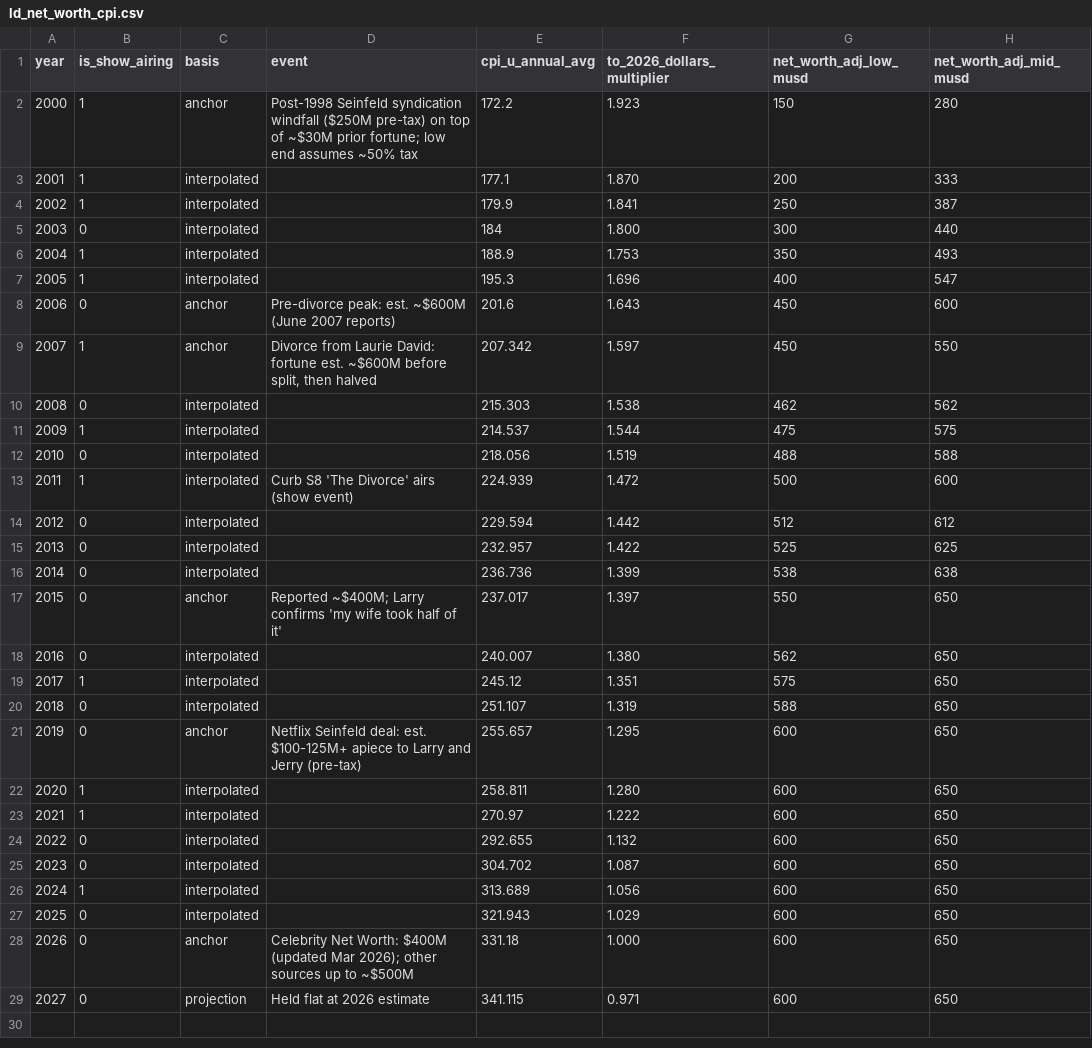
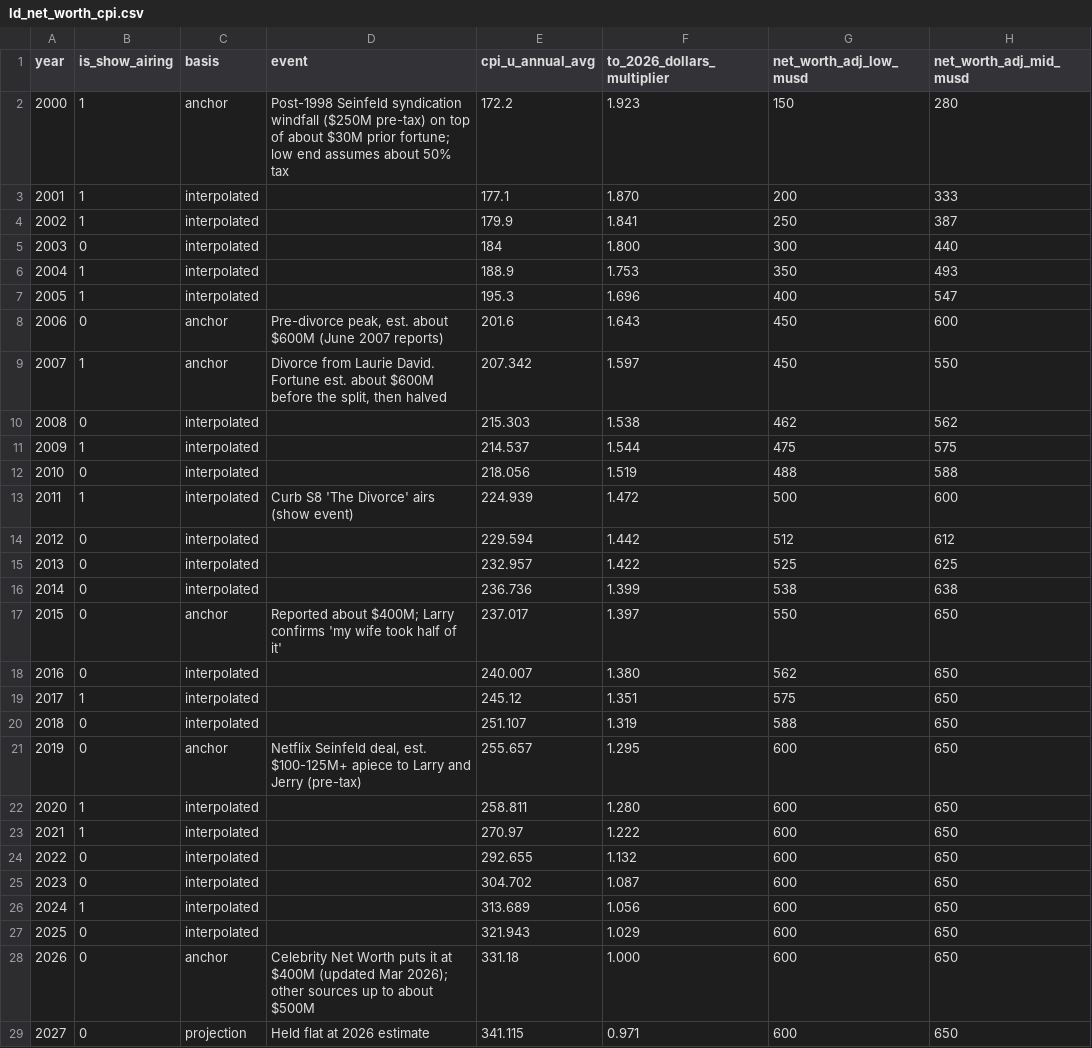
Before and after one commit to rmarafioti/curb-mishaps, a CSV file: seeds/ld_net_worth_cpi.csv, drawn as a sheet; only a part is shown; the diff names each change by its address in the sheet, - before the commit and + after, or states it on an @@ line.

```diff
--- a/seeds/ld_net_worth_cpi.csv
+++ b/seeds/ld_net_worth_cpi.csv
-D2 (event): …top of ~$30M prior fortune; low end assumes ~50% tax
+D2 (event): …top of about $30M prior fortune; low end assumes about 50% tax
-D8 (event): Pre-divorce peak: est. ~$600M (June 2007…
+D8 (event): Pre-divorce peak, est. about $600M (June 2007…
-D9 (event): …from Laurie David: fortune est. ~$600M before split, then…
+D9 (event): …from Laurie David. Fortune est. about $600M before the split, then…
-D17 (event): Reported ~$400M; Larry confirms…
+D17 (event): Reported about $400M; Larry confirms…
-D21 (event): Netflix Seinfeld deal: est. $100-125M+…
+D21 (event): Netflix Seinfeld deal, est. $100-125M+…
-D28 (event): Celebrity Net Worth: $400M (updated Mar 2026); other sources up to ~$500M
+D28 (event): Celebrity Net Worth puts it at $400M (updated Mar 2026); other sources up to about $500M
```
Also changed, not shown: 11 other files.
